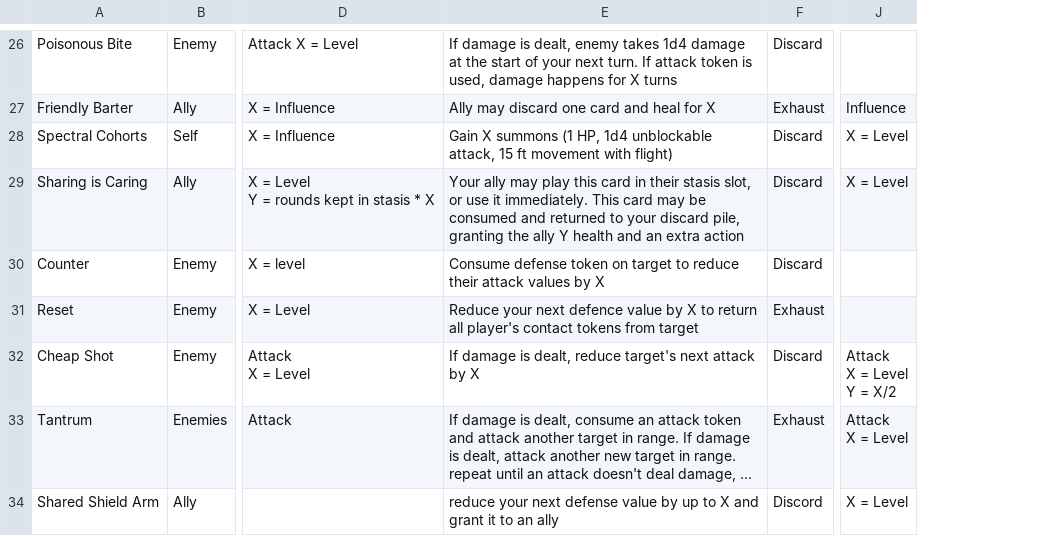
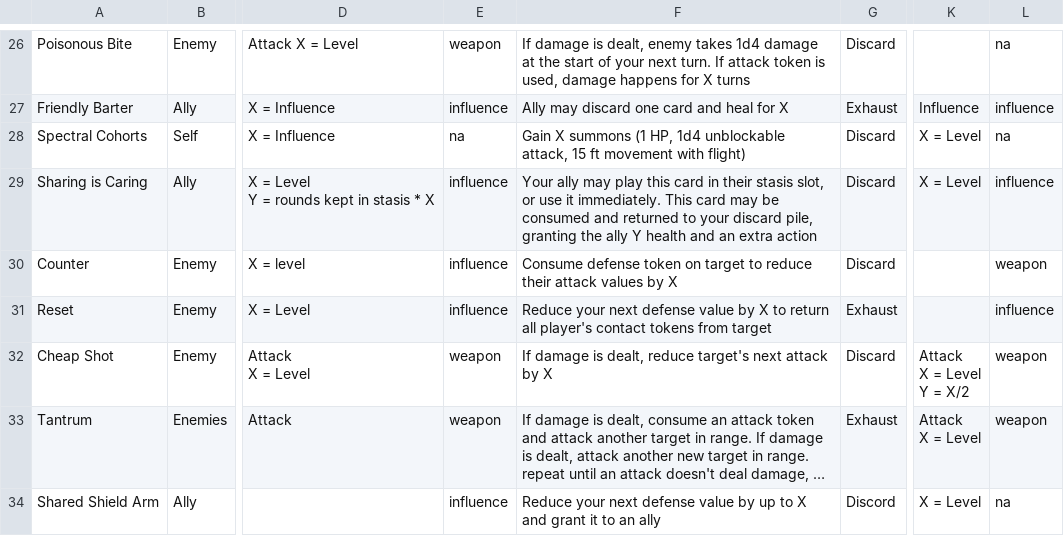
Before and after one commit to isabella232/TableTopRolePlaying_Squib, a CSV file: tactile_tabletop/Character Cards/Tactile Tabletop Data - Level 2 CC.csv, drawn as a sheet; only a part is shown, gaps mark what is left out; long unchanged cells end in …; addresses are those after the commit; the diff covers the shown part only; the diff names each change by its address in the sheet, - before the commit and + after, or states it on an @@ line.

Commit message:
adding new weapo-or-influence column for level 2 cards, and updating generation script to target level 2 cards

```diff
--- a/tactile_tabletop/Character Cards/Tactile Tabletop Data - Level 2 CC.csv
+++ b/tactile_tabletop/Character Cards/Tactile Tabletop Data - Level 2 CC.csv
+column E, rows 26-34: weapon | influence | na | influence | influence | influence | weapon | weapon | influence
+column L, rows 26-34: na | influence | na | influence | weapon | influence | weapon | weapon | na
-F31: …your next defence value by…
+F31: …your next defense value by…
-F34: reduce your next…
+F34: Reduce your next…
```
Also changed, not shown: 12 edited cells elsewhere in this file, 1 other file.
